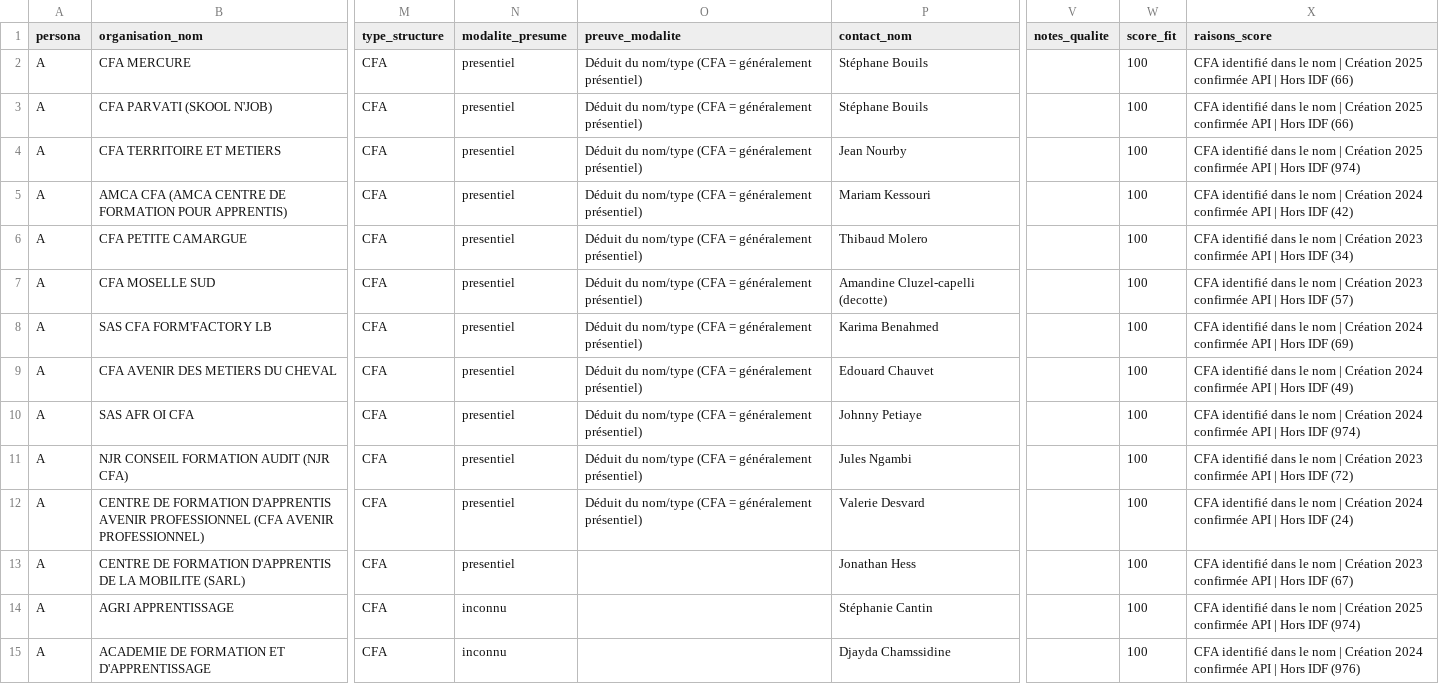
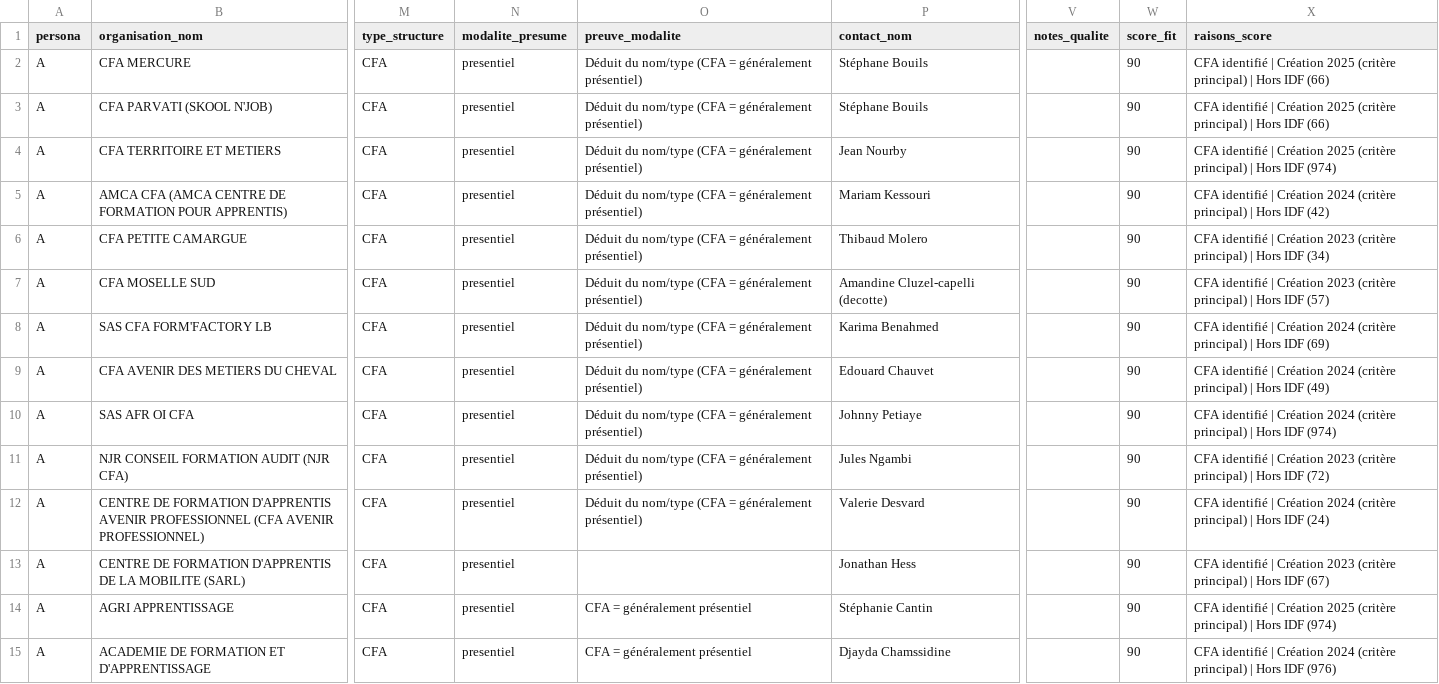
Before and after one commit to omegathesecond/level1-portfolio, a CSV file: liste_a_actifs.csv, drawn as a sheet; only a part is shown, gaps mark what is left out; the diff covers the shown part only; the diff names each change by its address in the sheet, - before the commit and + after, or states it on an @@ line.

```diff
--- a/liste_a_actifs.csv
+++ b/liste_a_actifs.csv
-W2:W15 (score_fit): 100
+W2:W15 (score_fit): 90
-X2:X3 (raisons_score): CFA identifié dans le nom | Création 2025 confirmée API | Hors…
+X2:X3 (raisons_score): CFA identifié | Création 2025 (critère principal) | Hors…
-X4 (raisons_score): CFA identifié dans le nom | Création 2025 confirmée API | Hors…
+X4 (raisons_score): CFA identifié | Création 2025 (critère principal) | Hors…
-X5 (raisons_score): CFA identifié dans le nom | Création 2024 confirmée API | Hors…
+X5 (raisons_score): CFA identifié | Création 2024 (critère principal) | Hors…
-X6 (raisons_score): CFA identifié dans le nom | Création 2023 confirmée API | Hors…
+X6 (raisons_score): CFA identifié | Création 2023 (critère principal) | Hors…
-X7 (raisons_score): CFA identifié dans le nom | Création 2023 confirmée API | Hors…
+X7 (raisons_score): CFA identifié | Création 2023 (critère principal) | Hors…
-X8 (raisons_score): CFA identifié dans le nom | Création 2024 confirmée API | Hors…
+X8 (raisons_score): CFA identifié | Création 2024 (critère principal) | Hors…
-X9 (raisons_score): CFA identifié dans le nom | Création 2024 confirmée API | Hors…
+X9 (raisons_score): CFA identifié | Création 2024 (critère principal) | Hors…
-X10 (raisons_score): CFA identifié dans le nom | Création 2024 confirmée API | Hors…
+X10 (raisons_score): CFA identifié | Création 2024 (critère principal) | Hors…
-X11 (raisons_score): CFA identifié dans le nom | Création 2023 confirmée API | Hors…
+X11 (raisons_score): CFA identifié | Création 2023 (critère principal) | Hors…
-X12 (raisons_score): CFA identifié dans le nom | Création 2024 confirmée API | Hors…
+X12 (raisons_score): CFA identifié | Création 2024 (critère principal) | Hors…
-X13 (raisons_score): CFA identifié dans le nom | Création 2023 confirmée API | Hors…
+X13 (raisons_score): CFA identifié | Création 2023 (critère principal) | Hors…
-N14:N15 (modalite_presume): inconnu
+N14:N15 (modalite_presume): presentiel
-O14:O15 (preuve_modalite): (empty)
+O14:O15 (preuve_modalite): CFA = généralement présentiel
-X14 (raisons_score): CFA identifié dans le nom | Création 2025 confirmée API | Hors…
+X14 (raisons_score): CFA identifié | Création 2025 (critère principal) | Hors…
-X15 (raisons_score): CFA identifié dans le nom | Création 2024 confirmée API | Hors…
+X15 (raisons_score): CFA identifié | Création 2024 (critère principal) | Hors…
```
Also changed, not shown: 143 edited cells elsewhere in this file, liste_b_difficulte.csv, 1 other file.
